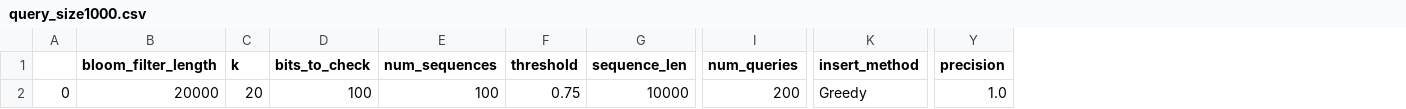
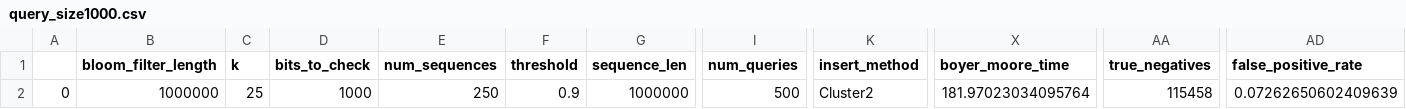
Before and after one commit to daniel-h-chu/Sequence-Bloom-Tree, a CSV file: experiment_results/query_size1000.csv, drawn as a sheet; only a part is shown, gaps mark what is left out; removed rows and columns are numbered as before the commit, all else as after; the diff covers the shown part only; the diff names each change by its address in the sheet, - before the commit and + after, or states it on an @@ line.

```diff
--- a/experiment_results/query_size1000.csv
+++ b/experiment_results/query_size1000.csv
+column X (boyer_moore_time), row 2: 181.97023034095764
-column Y (precision), row 2: 1.0
+column AA (true_negatives), row 2: 115458
+column AD (false_positive_rate), row 2: 0.07262650602409639
-B2 (bloom_filter_length): 20000
+B2 (bloom_filter_length): 1000000
-C2 (k): 20
+C2 (k): 25
-D2 (bits_to_check): 100
+D2 (bits_to_check): 1000
-E2 (num_sequences): 100
+E2 (num_sequences): 250
-F2 (threshold): 0.75
+F2 (threshold): 0.9
-G2 (sequence_len): 10000
+G2 (sequence_len): 1000000
-I2 (num_queries): 200
+I2 (num_queries): 500
-K2 (insert_method): Greedy
+K2 (insert_method): Cluster2
```
Also changed, not shown: 10 edited cells elsewhere in this file, experiment_results/hash_fraction0.5.csv, experiment_results/num_sequences100.csv, 53 other files.
